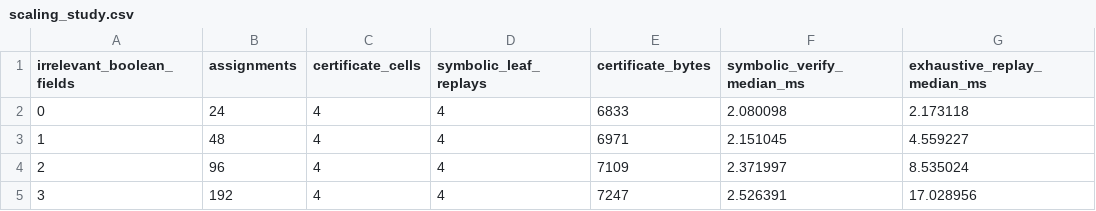
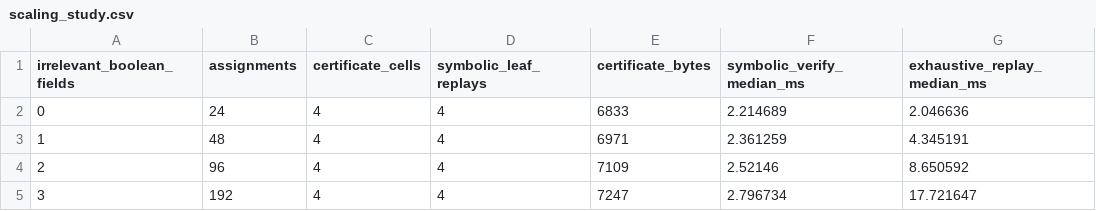
Before and after one commit to Haoyi-Zhang/OriginCert, a CSV file: results/scaling_study.csv, drawn as a sheet.

```diff
--- a/results/scaling_study.csv
+++ b/results/scaling_study.csv
@@ -1,5 +1,5 @@
 irrelevant_boolean_fields,assignments,certificate_cells,symbolic_leaf_replays,certificate_bytes,symbolic_verify_median_ms,exhaustive_replay_median_ms
-0,24,4,4,6833,2.080098,2.173118
-1,48,4,4,6971,2.151045,4.559227
-2,96,4,4,7109,2.371997,8.535024
-3,192,4,4,7247,2.526391,17.028956
+0,24,4,4,6833,2.214689,2.046636
+1,48,4,4,6971,2.361259,4.345191
+2,96,4,4,7109,2.52146,8.650592
+3,192,4,4,7247,2.796734,17.721647
```
Also changed, not shown: audit/reference-structure-audit.csv, claim_evidence_ledger.csv, 46 other files.
